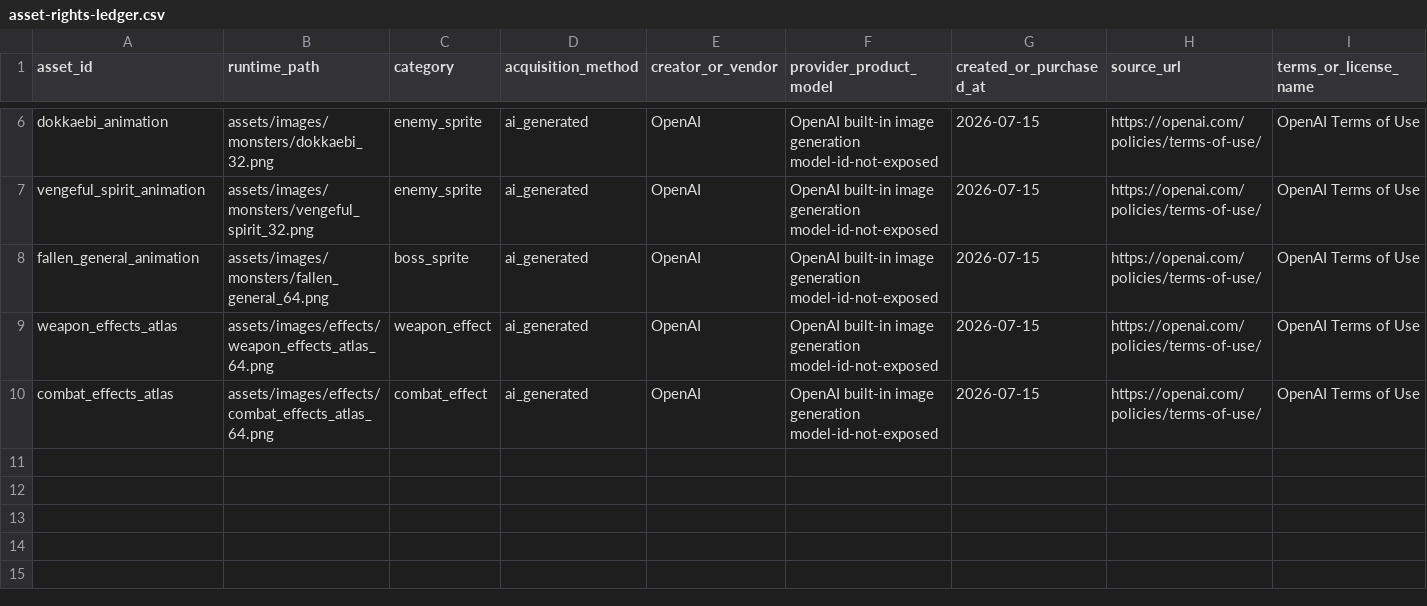
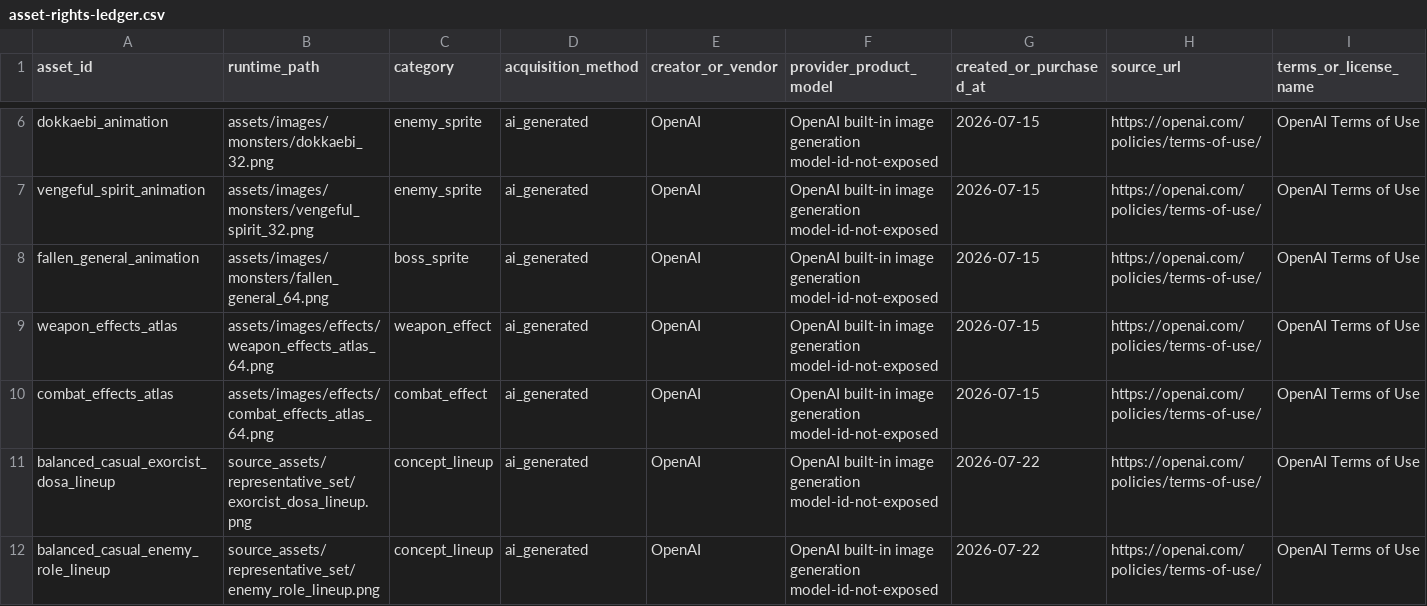
Before and after one commit to jinygod/Joseon-Dynasty-Survival, a CSV file: docs/assets/asset-rights-ledger.csv, drawn as a sheet; only a part is shown, gaps mark what is left out; rows hold the shown columns only; the diff names each change by its address in the sheet, - before the commit and + after, or states it on an @@ line.

Commit message:
art: lock balanced casual representative lineup

```diff
--- a/docs/assets/asset-rights-ledger.csv
+++ b/docs/assets/asset-rights-ledger.csv
+row 11: balanced_casual_exorcist_dosa_lineup | source_assets/representative_set/exorcist_dosa_lineup.png | concept_lineup | ai_generated | OpenAI | OpenAI built-in image generation model-id-not-exposed | 2026-07-22 | https://openai.com/policies/terms-of-use/ | OpenAI Terms of Use
+row 12: balanced_casual_enemy_role_lineup | source_assets/representative_set/enemy_role_lineup.png | concept_lineup | ai_generated | OpenAI | OpenAI built-in image generation model-id-not-exposed | 2026-07-22 | https://openai.com/policies/terms-of-use/ | OpenAI Terms of Use
```
Also changed, not shown: 4 other files.
